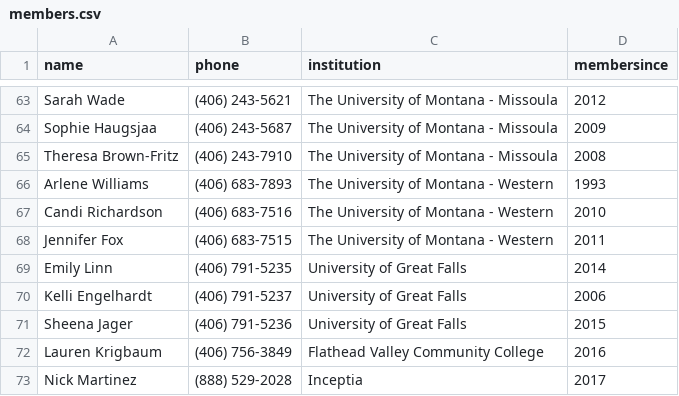
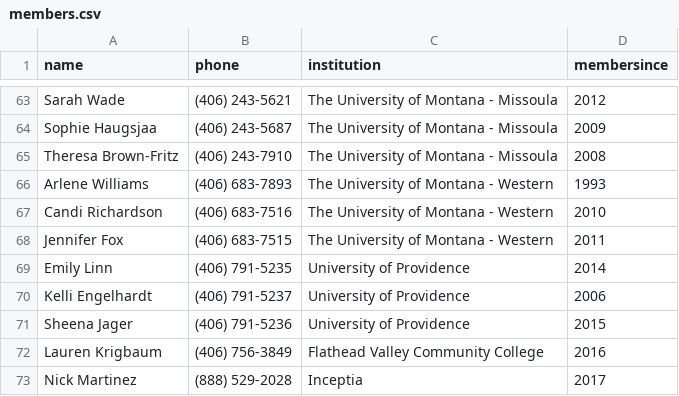
Before and after one commit to mhellwinkel/www.masfaaonline.org, a CSV file: _data/members.csv, drawn as a sheet; only a part is shown, gaps mark what is left out.

```diff
--- a/_data/members.csv
+++ b/_data/members.csv
@@ -68,5 +68,5 @@ Candi Richardson,(406) 683-7516,The University of Montana - Western,2010
 Jennifer Fox,(406) 683-7515,The University of Montana - Western,2011
-Emily Linn,(406) 791-5235,University of Great Falls,2014
-Kelli Engelhardt,(406) 791-5237,University of Great Falls,2006
-Sheena Jager,(406) 791-5236,University of Great Falls,2015
+Emily Linn,(406) 791-5235,University of Providence,2014
+Kelli Engelhardt,(406) 791-5237,University of Providence,2006
+Sheena Jager,(406) 791-5236,University of Providence,2015
 Lauren Krigbaum,(406) 756-3849,Flathead Valley Community College,2016
```
Also changed, not shown: _data/institutions.csv, 3 other files.
